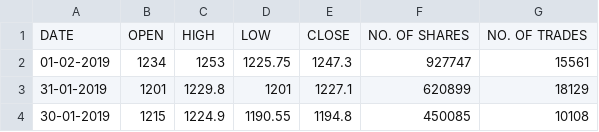
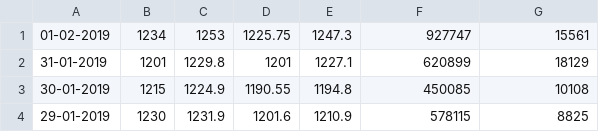
Before and after one commit to virajvora38/price-history, a CSV file: price-history.csv, drawn as a sheet; only a part is shown; the shorter side is filled out with more unchanged rows; the diff names each change by its address in the sheet, - before the commit and + after, or states it on an @@ line.

Commit message:
Update price-history.csv

```diff
--- a/price-history.csv
+++ b/price-history.csv
-row 1: DATE | OPEN | HIGH | LOW | CLOSE | NO. OF SHARES | NO. OF TRADES
```
